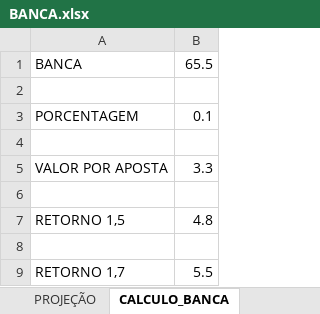
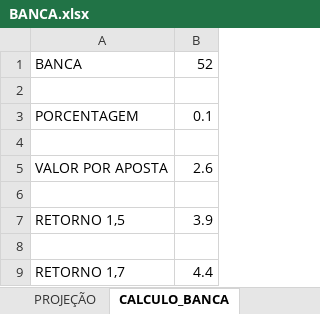
Before and after one commit to EderArthur/alura, an Excel workbook: BANCA.xlsx, sheet CALCULO_BANCA, drawn as a sheet; values as stored, in another font and other column widths than the file's, no borders; the diff names each change by its address in the sheet, - before the commit and + after, or states it on an @@ line.

Commit message:
banca

```diff
--- a/BANCA.xlsx (sheet CALCULO_BANCA)
+++ b/BANCA.xlsx (sheet CALCULO_BANCA)
-B1: 65.5
+B1: 52
-B5: 3.3
+B5: 2.6
-B7: 4.8
+B7: 3.9
-B9: 5.5
+B9: 4.4
```
Also changed, not shown: sheet PROJEÇÃO.
